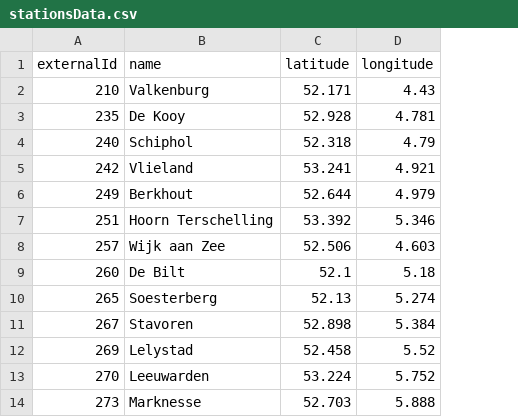
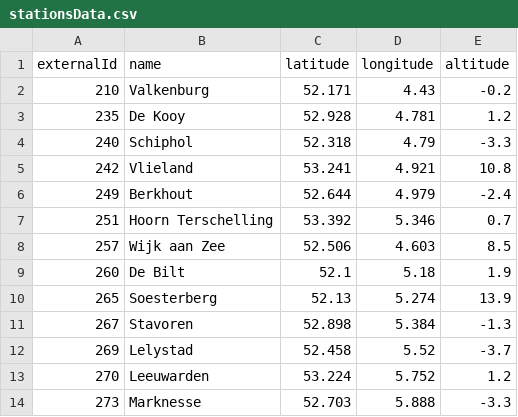
Before and after one commit to lennardm/climax, a CSV file: knmi/stationsData.csv, drawn as a sheet; only a part is shown; the diff names each change by its address in the sheet, - before the commit and + after, or states it on an @@ line.

```diff
--- a/knmi/stationsData.csv
+++ b/knmi/stationsData.csv
+column E (altitude), rows 2-14: -0.2 | 1.2 | -3.3 | 10.8 | -2.4 | 0.7 | 8.5 | 1.9 | 13.9 | -1.3 | -3.7 | 1.2 | -3.3
```
Also changed, not shown: 9 other files.
